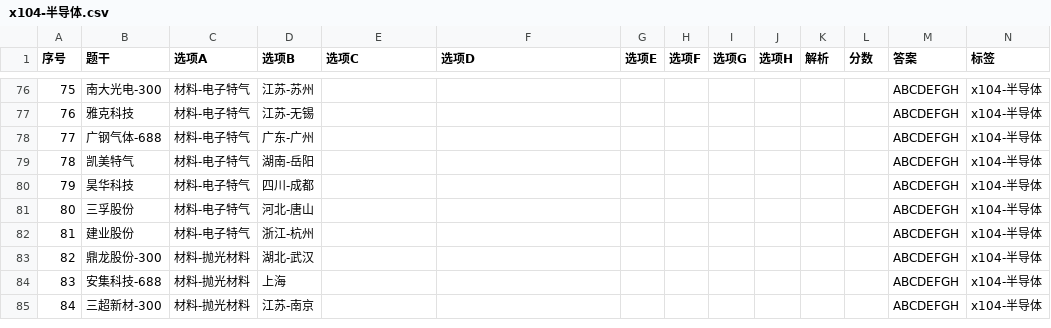
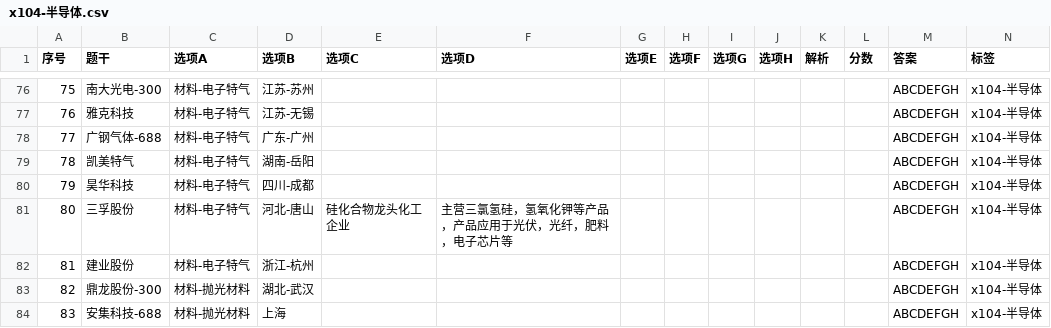
Before and after one commit to chaoren399/flaskJuanwang_es, a CSV file: data/csv/x104-半导体.csv, drawn as a sheet; only a part is shown, gaps mark what is left out; the shorter side is filled out with more unchanged rows.

```diff
--- a/data/csv/x104-半导体.csv
+++ b/data/csv/x104-半导体.csv
@@ -80,3 +80,3 @@
 79,昊华科技,材料-电子特气,四川-成都,,,,,,,,,ABCDEFGH,x104-半导体
-80,三孚股份,材料-电子特气,河北-唐山,,,,,,,,,ABCDEFGH,x104-半导体
+80,三孚股份,材料-电子特气,河北-唐山,硅化合物龙头化工企业,主营三氯氢硅，氢氧化钾等产品，产品应用于光伏，光纤，肥料，电子芯片等,,,,,,,ABCDEFGH,x104-半导体
 81,建业股份,材料-电子特气,浙江-杭州,,,,,,,,,ABCDEFGH,x104-半导体
```
Also changed, not shown: data/csv/b0-x0-其他.csv, data/csv/x1-1深海经济.csv, 15 other files.
